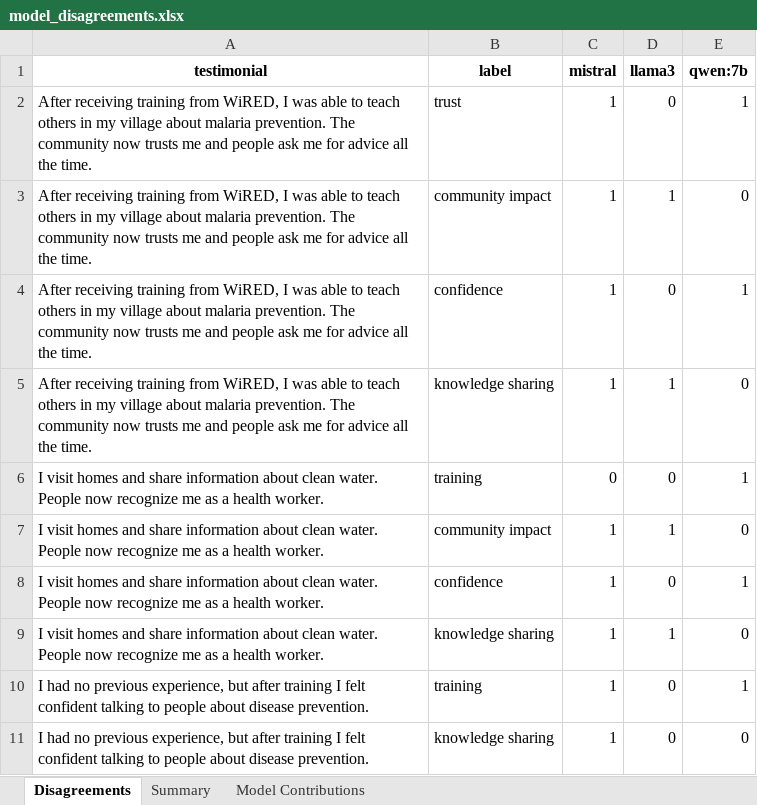
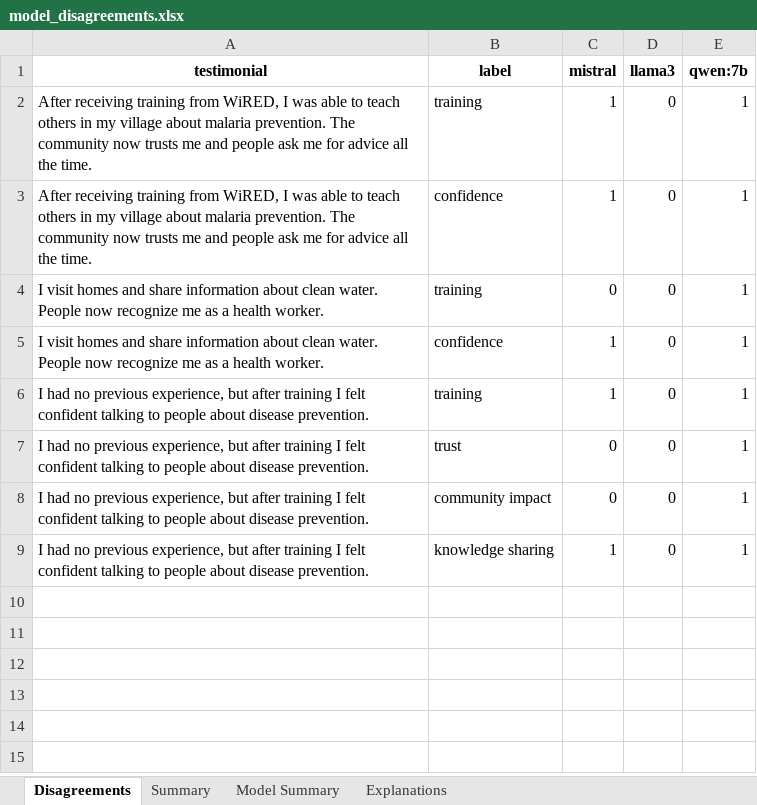
Before and after one commit to SeanBL/chw-tap, an Excel workbook: data/outputs/model_disagreements.xlsx, sheet Disagreements, drawn as a sheet; values as stored, in another font and other column widths than the file's, no borders; removed rows and columns are numbered as before the commit, all else as after; the diff names each change by its address in the sheet, - before the commit and + after, or states it on an @@ line.

Commit message:
export model explanations

```diff
--- a/data/outputs/model_disagreements.xlsx (sheet Disagreements)
+++ b/data/outputs/model_disagreements.xlsx (sheet Disagreements)
-sheet tab: Model Contributions
+sheet tab: Model Summary
+sheet tab: Explanations
-B2 (label): trust
+B2 (label): training
-row 3: After receiving training from WiRED, I was able to teach others in my village about malaria prevention. The community now trusts me and people ask me for advice all the time. | community impact | 1 | 1 | 0
-row 5: After receiving training from WiRED, I was able to teach others in my village about malaria prevention. The community now trusts me and people ask me for advice all the time. | knowledge sharing | 1 | 1 | 0
-row 7: I visit homes and share information about clean water. People now recognize me as a health worker. | community impact | 1 | 1 | 0
-row 9: I visit homes and share information about clean water. People now recognize me as a health worker. | knowledge sharing | 1 | 1 | 0
+row 7: I had no previous experience, but after training I felt confident talking to people about disease prevention. | trust | 0 | 0 | 1
+row 8: I had no previous experience, but after training I felt confident talking to people about disease prevention. | community impact | 0 | 0 | 1
-E9 (qwen:7b): 0
+E9 (qwen:7b): 1
```
Also changed, not shown: sheet Summary, sheet Model Summary, data/outputs/irr_scores.xlsx, 7 other files.
